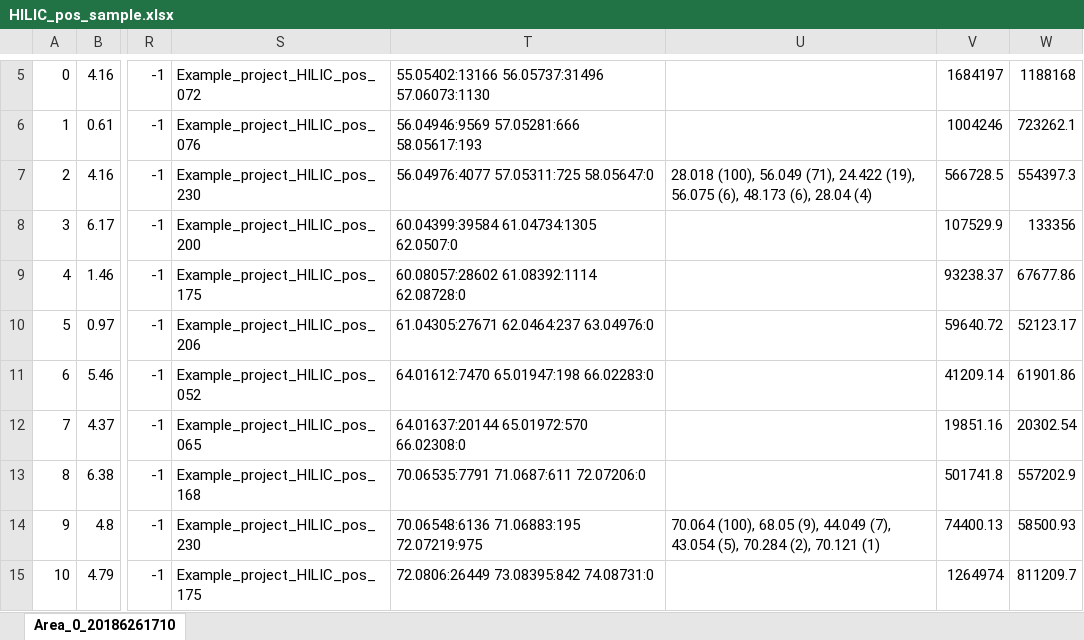
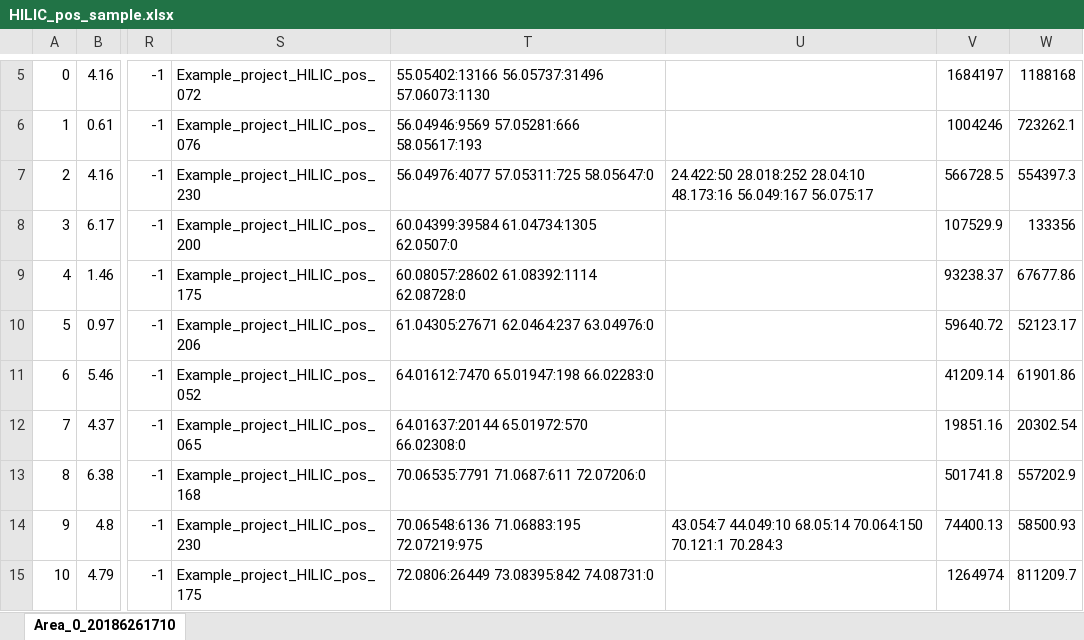
Before and after one commit to antonvsdata/notame, an Excel workbook: inst/extdata/HILIC_pos_sample.xlsx, sheet Area_0_20186261710, drawn as a sheet; only a part is shown, gaps mark what is left out; values as stored, in another font and other column widths than the file's, no borders; the diff names each change by its address in the sheet, - before the commit and + after, or states it on an @@ line.

```diff
--- a/inst/extdata/HILIC_pos_sample.xlsx (sheet Area_0_20186261710)
+++ b/inst/extdata/HILIC_pos_sample.xlsx (sheet Area_0_20186261710)
-U7: 28.018 (100), 56.049 (71), 24.422 (19), 56.075 (6), 48.173 (6), 28.04 (4)
+U7: 24.422:50 28.018:252 28.04:10 48.173:16 56.049:167 56.075:17
-U14: 70.064 (100), 68.05 (9), 44.049 (7), 43.054 (5), 70.284 (2), 70.121 (1)
+U14: 43.054:7 44.049:10 68.05:14 70.064:150 70.121:1 70.284:3
```
Also changed, not shown: inst/extdata/RP_neg_sample.xlsx, inst/extdata/RP_pos_sample.xlsx, 7 other files.
